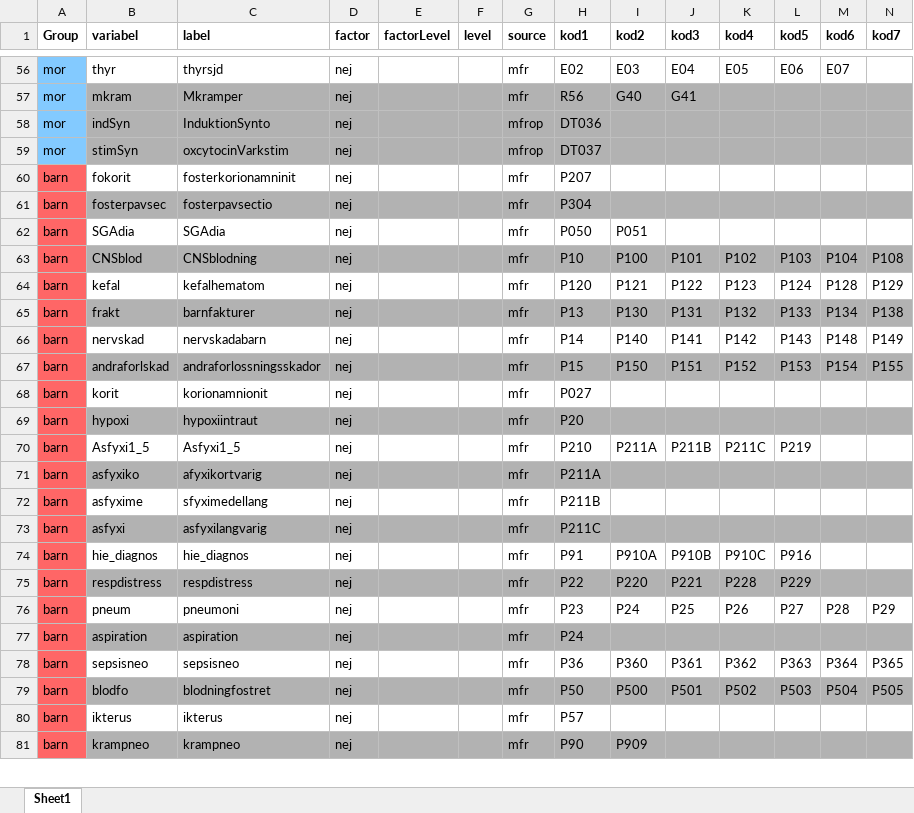
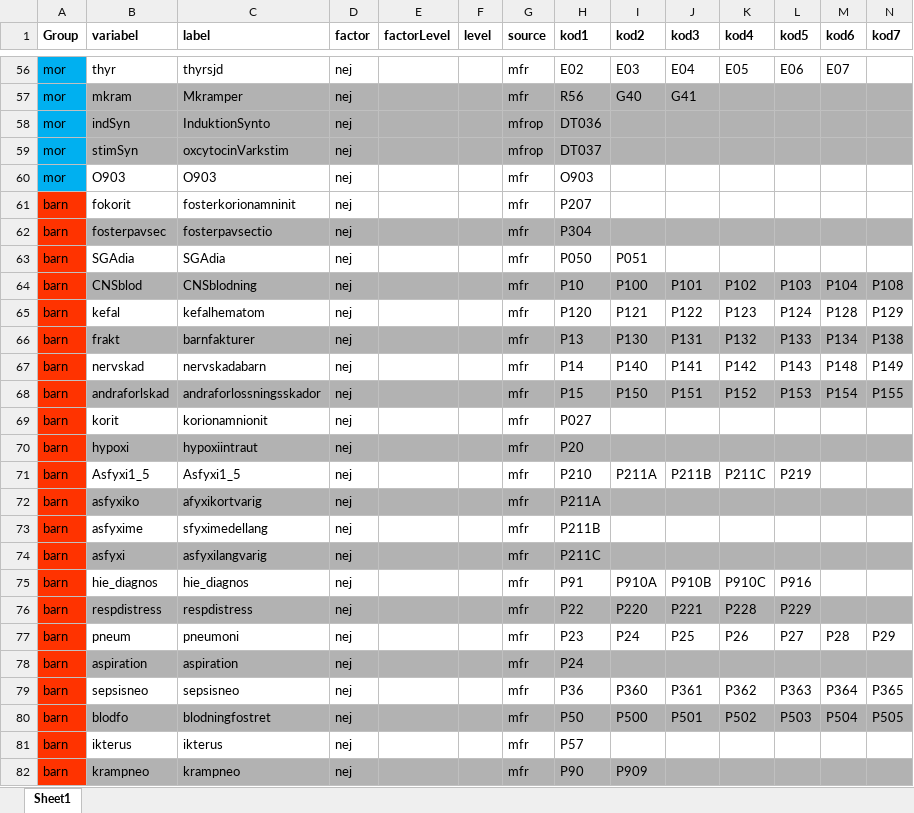
Before and after one commit to pewi1399/HIE_polycarp, an Excel workbook: Diagnoskoder/dataDictionary.xlsx, sheet Sheet1, drawn as a sheet; only a part is shown, gaps mark what is left out; values as stored, in another font and other column widths than the file's, no borders; addresses are those after the commit; rows hold the shown columns only; the diff covers the shown part only; the diff names each change by its address in the sheet, - before the commit and + after, or states it on an @@ line.

```diff
--- a/Diagnoskoder/dataDictionary.xlsx (sheet Sheet1)
+++ b/Diagnoskoder/dataDictionary.xlsx (sheet Sheet1)
-A56:A59 fill: #83CAFF
+A56:A59 fill: #00B0F0
+row 60: mor | O903 | O903 | nej |  |  | mfr | O903
-A61:A82 fill: #FF6666
+A61:A82 fill: #FF3300
```
Also changed, not shown: 9 added rows and cell formats elsewhere in this sheet, 6 other files.
